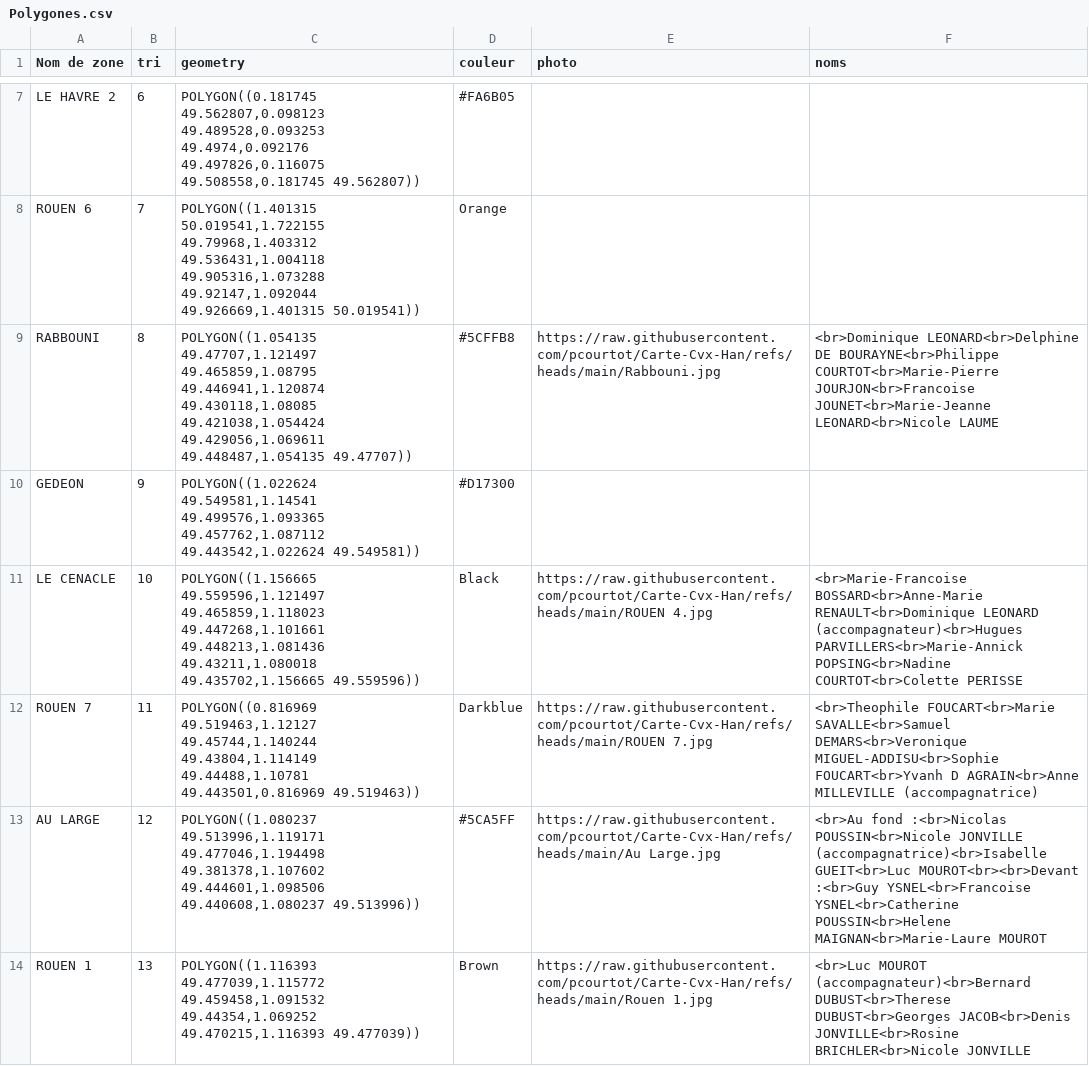
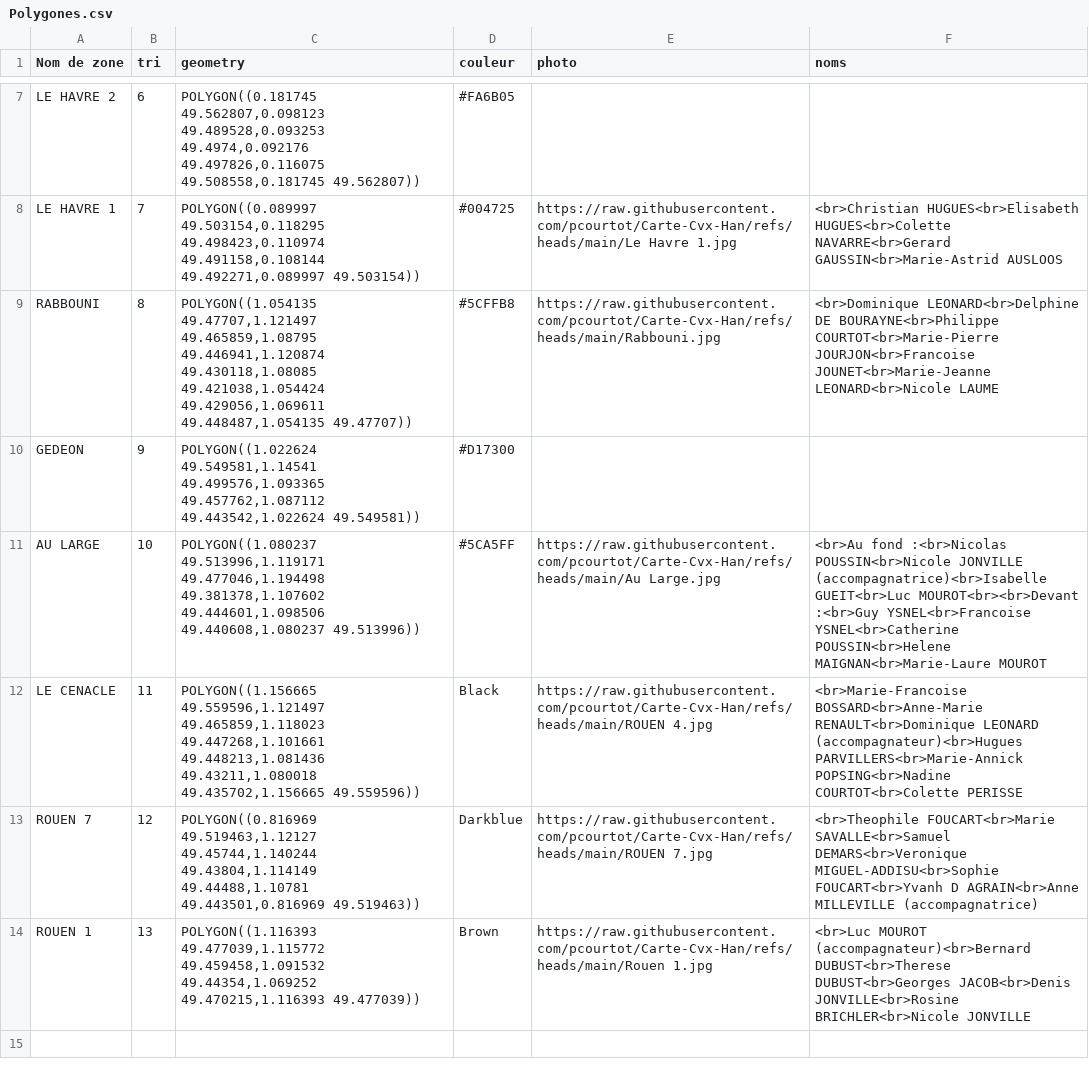
Before and after one commit to pcourtot/Carte-Cvx-Han, a CSV file: Polygones.csv, drawn as a sheet; only a part is shown, gaps mark what is left out; removed rows and columns are numbered as before the commit, all else as after; the diff covers the shown part only; the diff names each change by its address in the sheet, - before the commit and + after, or states it on an @@ line.

Commit message:
Add files via upload

```diff
--- a/Polygones.csv
+++ b/Polygones.csv
-row 8: ROUEN 6 | 7 | POLYGON((1.401315 50.019541,1.722155 49.79968,1.403312 49.536431,1.004118 49.905316,1.073288 49.92147,1.092044 49.926669,1.401315 50.019541)) | Orange
+row 8: LE HAVRE 1 | 7 | POLYGON((0.089997 49.503154,0.118295 49.498423,0.110974 49.491158,0.108144 49.492271,0.089997 49.503154)) | #004725 | https://raw.githubusercontent.com/pcourtot/Carte-Cvx-Han/refs/heads/main/Le Havre 1.jpg | <br>Christian HUGUES<br>Elisabeth HUGUES<br>Colette NAVARRE<br>Gerard GAUSSIN<br>Marie-Astrid AUSLOOS
+row 11: AU LARGE | 10 | POLYGON((1.080237 49.513996,1.119171 49.477046,1.194498 49.381378,1.107602 49.444601,1.098506 49.440608,1.080237 49.513996)) | #5CA5FF | https://raw.githubusercontent.com/pcourtot/Carte-Cvx-Han/refs/heads/main/Au Large.jpg | <br>Au fond :<br>Nicolas POUSSIN<br>Nicole JONVILLE (accompagnatrice)<br>Isabelle GUEIT<br>Luc MOUROT<br><br>Devant :<br>Guy YSNEL<br>Francoise YSNEL<br>Catherine POUSSIN<br>Helene MAIGNAN<br>Marie-Laure MOUROT
-B12 (tri): 10
+B12 (tri): 11
-B13 (tri): 11
+B13 (tri): 12
-row 13: AU LARGE | 12 | POLYGON((1.080237 49.513996,1.119171 49.477046,1.194498 49.381378,1.107602 49.444601,1.098506 49.440608,1.080237 49.513996)) | #5CA5FF | https://raw.githubusercontent.com/pcourtot/Carte-Cvx-Han/refs/heads/main/Au Large.jpg | <br>Au fond :<br>Nicolas POUSSIN<br>Nicole JONVILLE (accompagnatrice)<br>Isabelle GUEIT<br>Luc MOUROT<br><br>Devant :<br>Guy YSNEL<br>Francoise YSNEL<br>Catherine POUSSIN<br>Helene MAIGNAN<br>Marie-Laure MOUROT
```
Also changed, not shown: 2 added rows, 2 removed rows and 2 edited cells elsewhere in this file.
